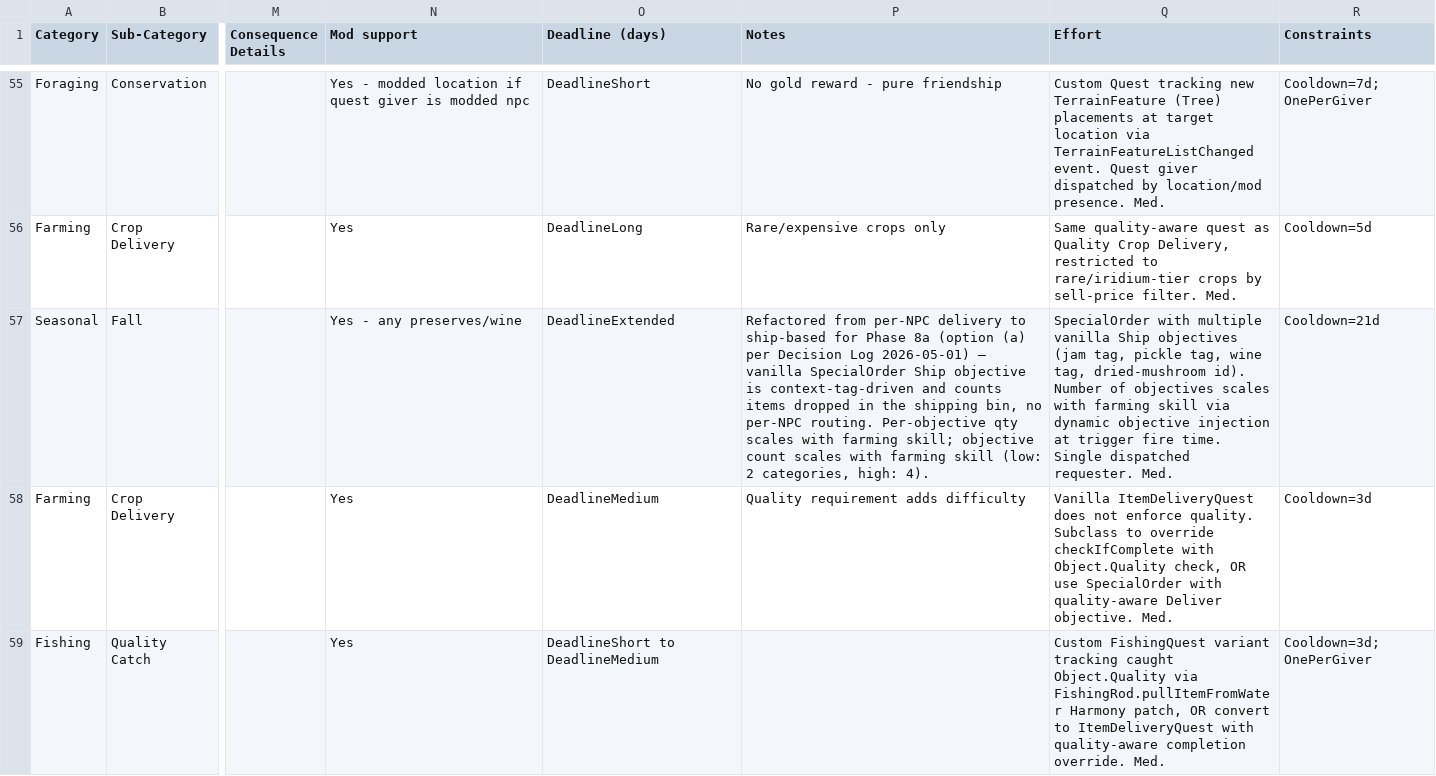
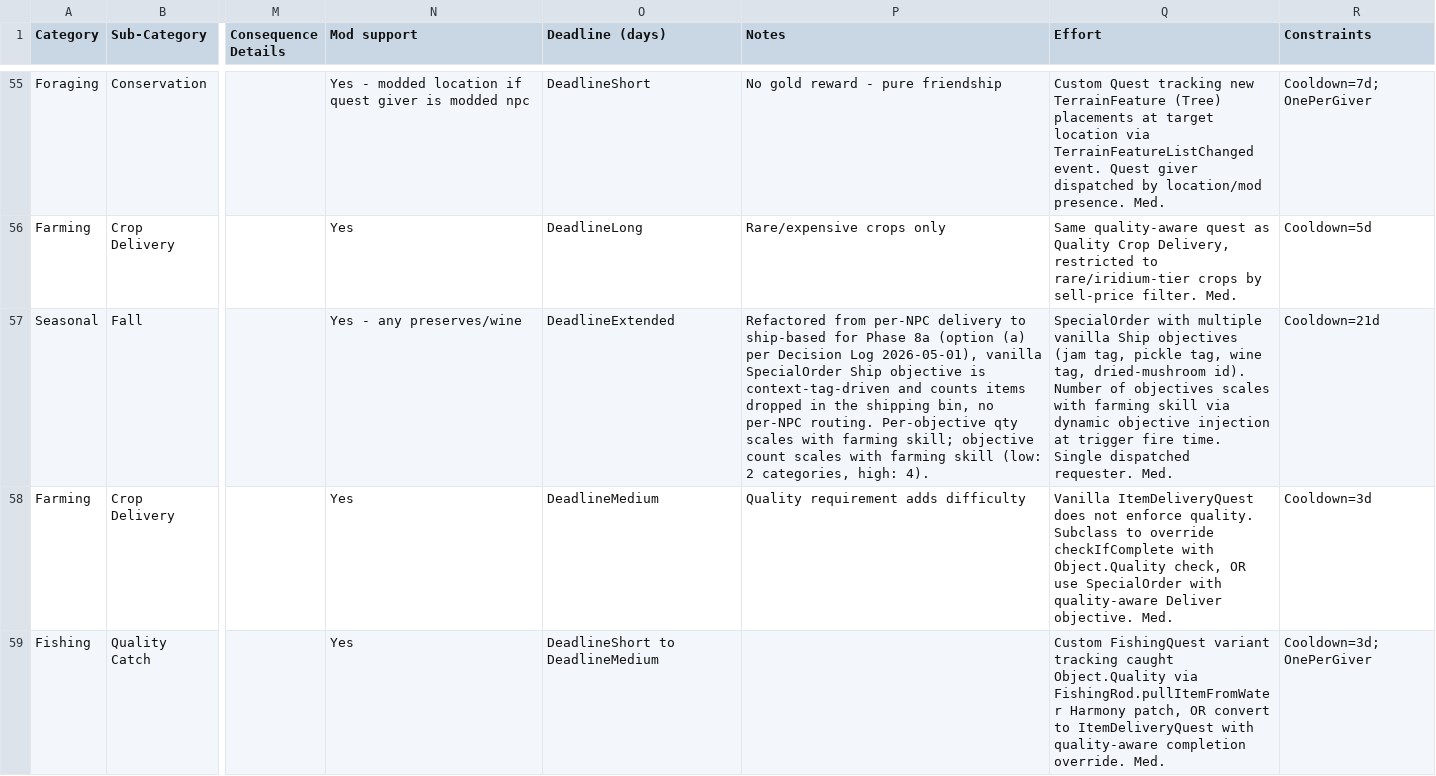
Before and after one commit to Rafia-Bee/StardewMods, a CSV file: MoreQuests/docs/MoreQuests_QuestTable.csv, drawn as a sheet; only a part is shown, gaps mark what is left out; the diff names each change by its address in the sheet, - before the commit and + after, or states it on an @@ line.

```diff
--- a/MoreQuests/docs/MoreQuests_QuestTable.csv
+++ b/MoreQuests/docs/MoreQuests_QuestTable.csv
-P57 (Notes): …Decision Log 2026-05-01) — vanilla SpecialOrder…
+P57 (Notes): …Decision Log 2026-05-01), vanilla SpecialOrder…
```
Also changed, not shown: 25 other files.
